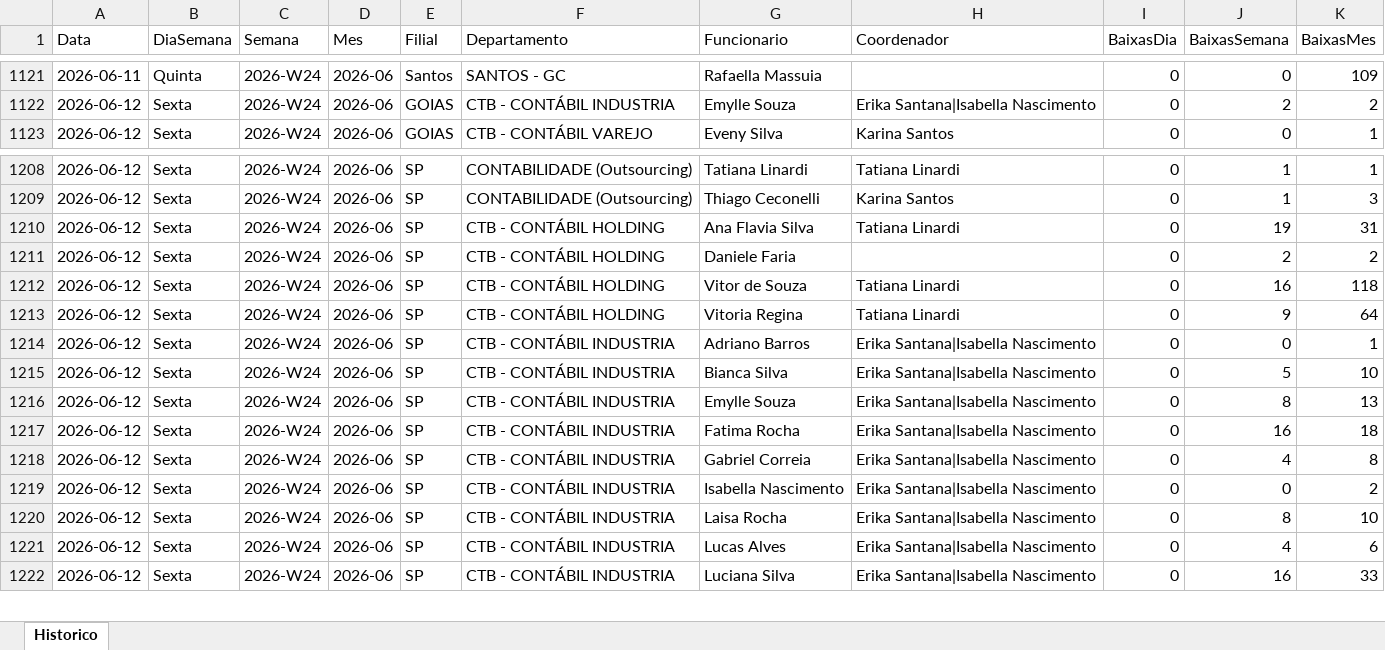
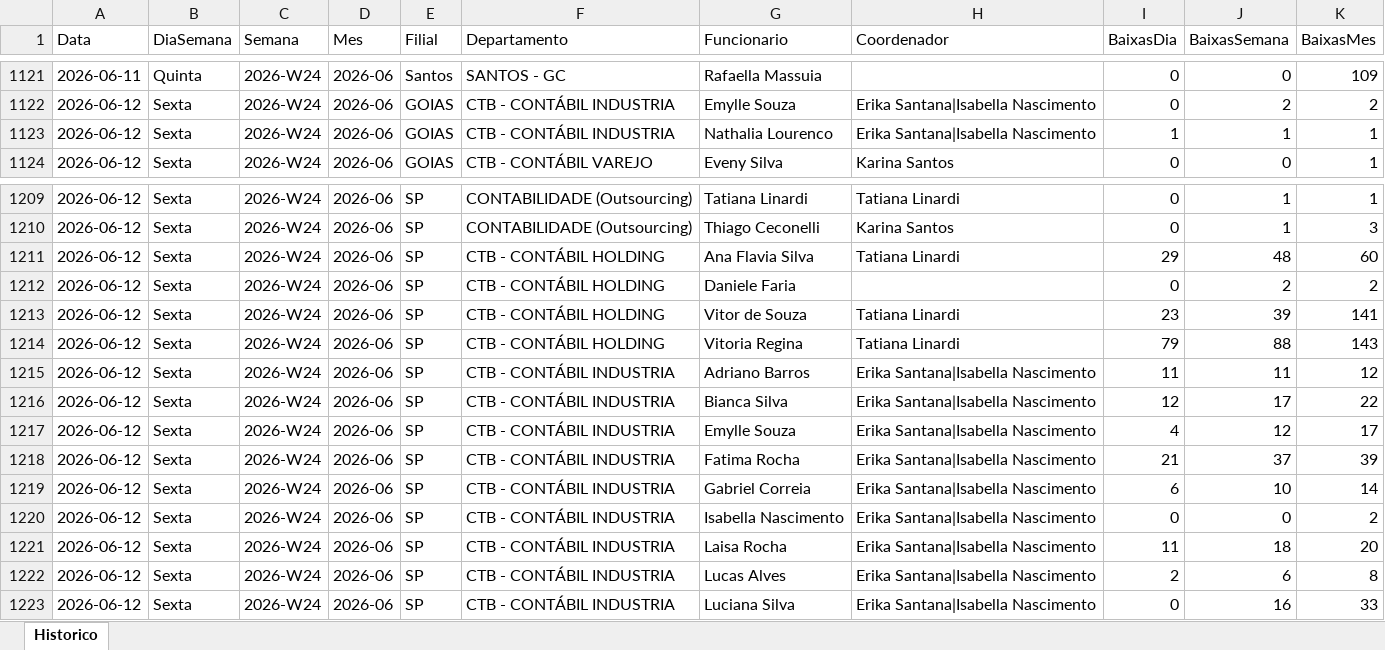
Before and after one commit to GAmaral99/Acompanhamento-de-Pendencias, an Excel workbook: data/historico/historico_baixas.xlsx, sheet Historico, drawn as a sheet; only a part is shown, gaps mark what is left out; values as stored, in another font and other column widths than the file's, no borders; addresses are those after the commit; the diff covers the shown part only; the diff names each change by its address in the sheet, - before the commit and + after, or states it on an @@ line.

```diff
--- a/data/historico/historico_baixas.xlsx (sheet Historico)
+++ b/data/historico/historico_baixas.xlsx (sheet Historico)
+row 1123: 2026-06-12 | Sexta | 2026-W24 | 2026-06 | GOIAS | CTB - CONTÁBIL INDUSTRIA | Nathalia Lourenco | Erika Santana|Isabella Nascimento | 1 | 1 | 1
-I1211 (BaixasDia): 0
+I1211 (BaixasDia): 29
-J1211 (BaixasSemana): 19
+J1211 (BaixasSemana): 48
-K1211 (BaixasMes): 31
+K1211 (BaixasMes): 60
-I1213 (BaixasDia): 0
+I1213 (BaixasDia): 23
-J1213 (BaixasSemana): 16
+J1213 (BaixasSemana): 39
-K1213 (BaixasMes): 118
+K1213 (BaixasMes): 141
-I1214 (BaixasDia): 0
+I1214 (BaixasDia): 79
-J1214 (BaixasSemana): 9
+J1214 (BaixasSemana): 88
-K1214 (BaixasMes): 64
+K1214 (BaixasMes): 143
-I1215 (BaixasDia): 0
+I1215 (BaixasDia): 11
-J1215 (BaixasSemana): 0
+J1215 (BaixasSemana): 11
-K1215 (BaixasMes): 1
+K1215 (BaixasMes): 12
-I1216 (BaixasDia): 0
+I1216 (BaixasDia): 12
-J1216 (BaixasSemana): 5
+J1216 (BaixasSemana): 17
-K1216 (BaixasMes): 10
+K1216 (BaixasMes): 22
-I1217 (BaixasDia): 0
+I1217 (BaixasDia): 4
-J1217 (BaixasSemana): 8
+J1217 (BaixasSemana): 12
-K1217 (BaixasMes): 13
+K1217 (BaixasMes): 17
-I1218 (BaixasDia): 0
+I1218 (BaixasDia): 21
-J1218 (BaixasSemana): 16
+J1218 (BaixasSemana): 37
-K1218 (BaixasMes): 18
+K1218 (BaixasMes): 39
-I1219 (BaixasDia): 0
+I1219 (BaixasDia): 6
-J1219 (BaixasSemana): 4
+J1219 (BaixasSemana): 10
-K1219 (BaixasMes): 8
+K1219 (BaixasMes): 14
-I1221 (BaixasDia): 0
+I1221 (BaixasDia): 11
-J1221 (BaixasSemana): 8
+J1221 (BaixasSemana): 18
-K1221 (BaixasMes): 10
+K1221 (BaixasMes): 20
-I1222 (BaixasDia): 0
+I1222 (BaixasDia): 2
-J1222 (BaixasSemana): 4
+J1222 (BaixasSemana): 6
-K1222 (BaixasMes): 6
+K1222 (BaixasMes): 8
```
Also changed, not shown: 2 added rows and 387 edited cells elsewhere in this sheet, 1 other file.
